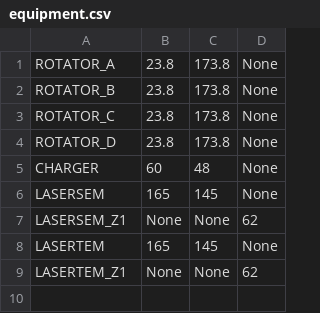
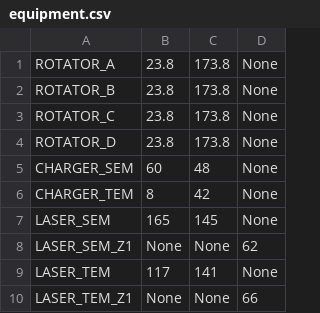
Before and after one commit to dmilsted/alab_control, a CSV file: alab_control/EM_autoprep/Positions/equipment.csv, drawn as a sheet.

```diff
--- a/alab_control/EM_autoprep/Positions/equipment.csv
+++ b/alab_control/EM_autoprep/Positions/equipment.csv
@@ -4,6 +4,7 @@ ROTATOR_C,23.8,173.8,None
 ROTATOR_D,23.8,173.8,None
-CHARGER,60,48,None
-LASERSEM,165,145,None
-LASERSEM_Z1,None,None,62
-LASERTEM,165,145,None
-LASERTEM_Z1,None,None,62
+CHARGER_SEM,60,48,None
+CHARGER_TEM,8,42,None
+LASER_SEM,165,145,None
+LASER_SEM_Z1,None,None,62
+LASER_TEM,117,141,None
+LASER_TEM_Z1,None,None,66
```
Also changed, not shown: alab_control/EM_autoprep/Positions/disks_tray_clean.csv, alab_control/EM_autoprep/Positions/disks_tray_used.csv, 3 other files.
